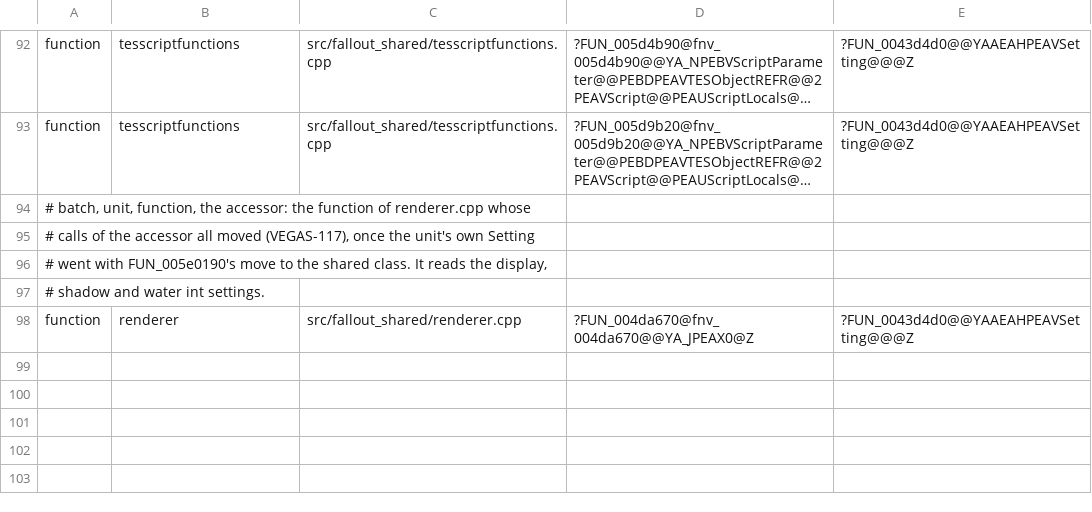
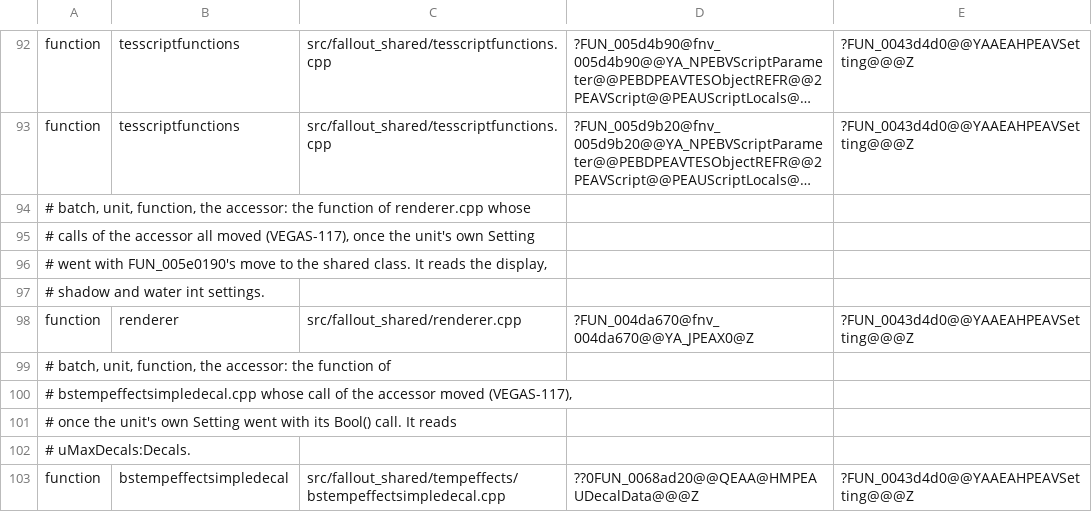
Before and after one commit to Reilley64/vegas, a TSV file: tools/function-relocations/setting-value-accessor.tsv, drawn as a sheet; only a part is shown, gaps mark what is left out; long unchanged cells end in …; the diff names each change by its address in the sheet, - before the commit and + after, or states it on an @@ line.

Commit message:
fix(fallout_shared): call SettingT's Bool on bDebugDecals (VEGAS-117)
bstempeffectsimpledecal.cpp declared a global struct Setting of its own
with one member, unsigned char* Bool(), and called it once, in
DecalSetup::Initialize (0x0068be90), on g_011c5904, bDebugDecals:Decals.
The recipe binds that name to 0x00408d60, whose row is
SettingT<INISettingCollection>::Bool in processlists.cpp. No object
defined it.

Under the rulings of 2026-11-14 on VEGAS-117 the copy goes and the call
names the row in one step: the unit includes fnv/setting_t.h and
declares INISettingCollection, the existing cast now names
SettingT<INISettingCollection>, and the call reads h, the one member of
SETTING_VALUE of the copy's pointee type, unsigned char. The receiver's
class, GlobalObject_0045cf30, has SettingT<INISettingCollection> as its
primary base at offset 0 and no field of its own, measured in
global_object_initializers.cpp: 24 bytes on windows-x64, 12 in the i686
compile. The recipe key of the member becomes the row's name.

With the copy gone the unit names the shared Setting, so its one call
of the int accessor, on uMaxDecals:Decals (g_011c57fc, a generated
GlobalObject_004a4a40 of 24 bytes with the value at 8), passes
::Setting * and its old int key is respelled.

At the unit's flags, with /Ob0 and with /Od /Gy the object is the same
once the two old names are read as the new ones; the two calls are the
only relocations that change. The unit's record layouts differ by the
copy only: the shared Setting, SettingT and SETTING_VALUE take its
place. In the forced link the copy's member leaves the undefined names
and none enters.

setting-member-calls.tsv and objects.setting_member_calls check the
member call; setting-value-accessor.tsv gains the unit's batch. Both
fail on the parent's object.

```diff
--- a/tools/function-relocations/setting-value-accessor.tsv
+++ b/tools/function-relocations/setting-value-accessor.tsv
+row 99: # batch, unit, function, the accessor: the function of
+row 100: # bstempeffectsimpledecal.cpp whose call of the accessor moved (VEGAS-117),
+row 101: # once the unit's own Setting went with its Bool() call. It reads
+row 102: # uMaxDecals:Decals.
+row 103: function | bstempeffectsimpledecal | src/fallout_shared/tempeffects/bstempeffectsimpledecal.cpp | ??0FUN_0068ad20@@QEAA@HMPEAUDecalData@@@Z | ?FUN_0043d4d0@@YAAEAHPEAVSetting@@@Z
```
Also changed, not shown: 5 other files.
